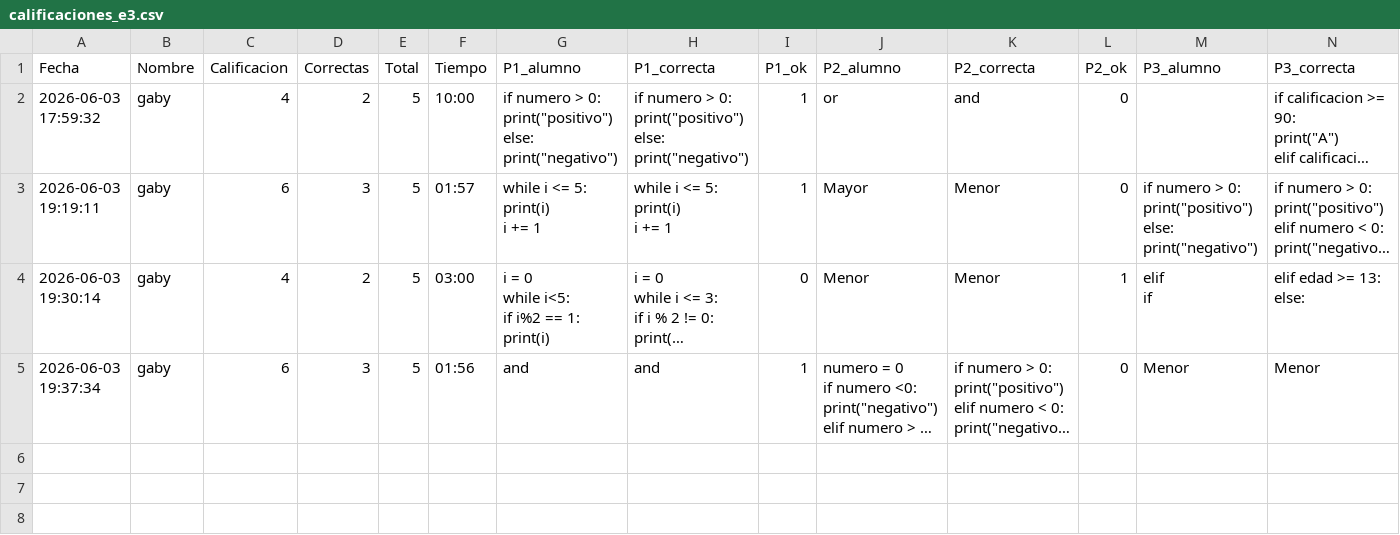
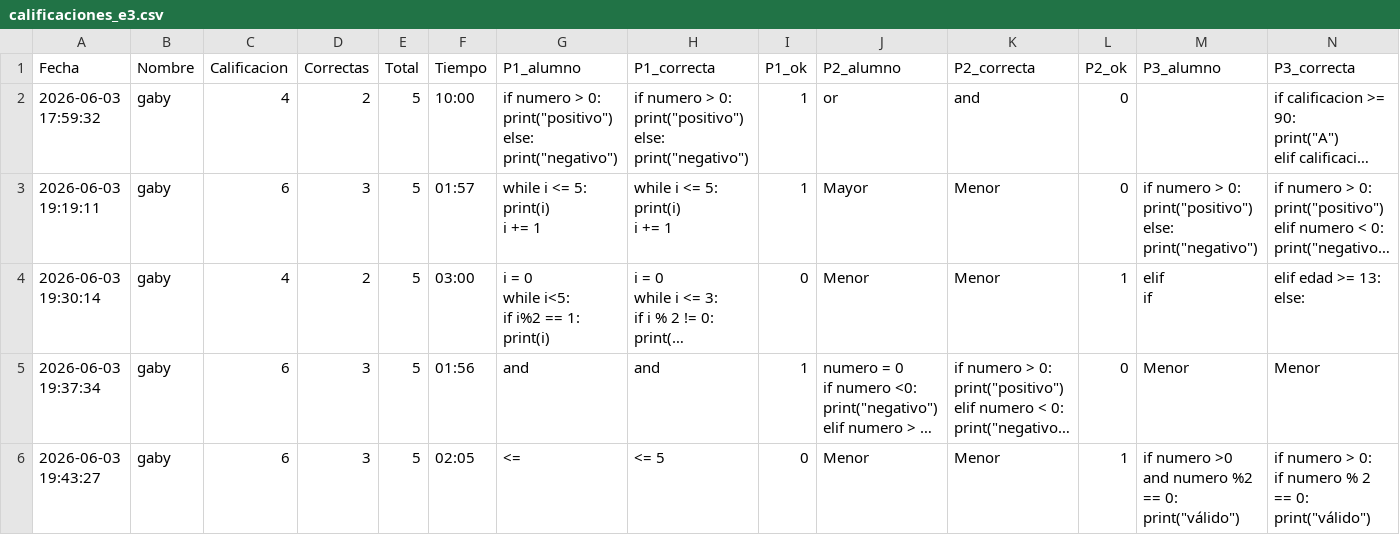
Before and after one commit to gbdiazc/Intro-python-cientifico-2026, a CSV file: calificaciones_e3.csv, drawn as a sheet; only a part is shown; long unchanged cells end in …; rows hold the shown columns only; ↵ is a line break in a cell; the diff names each change by its address in the sheet, - before the commit and + after, or states it on an @@ line.

Commit message:
Calificacion: gaby — 6/10

```diff
--- a/calificaciones_e3.csv
+++ b/calificaciones_e3.csv
+row 6: 2026-06-03 19:43:27 | gaby | 6 | 3 | 5 | 02:05 | <= | <= 5 | 0 | Menor | Menor | 1 | if numero >0 and numero %2 == 0: ↵ print("válido") | if numero > 0: ↵ if numero % 2 == 0: ↵ print("válido")
```
